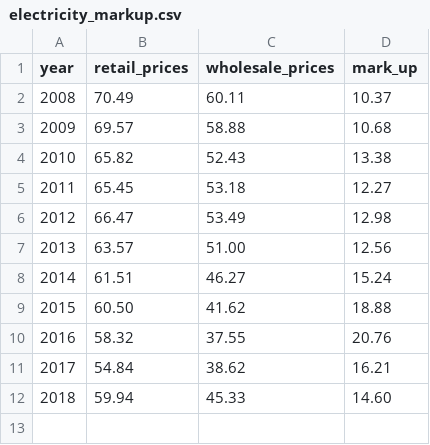
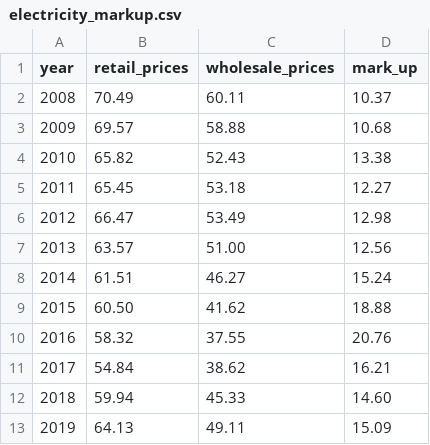
Before and after one commit to hypertechsa/acer-visualisation, a CSV file: assets/electricity_markup.csv, drawn as a sheet; the diff names each change by its address in the sheet, - before the commit and + after, or states it on an @@ line.

Commit message:
data-calcs

```diff
--- a/assets/electricity_markup.csv
+++ b/assets/electricity_markup.csv
+row 13: 2019 | 64.13 | 49.11 | 15.09
```
Also changed, not shown: 5 other files.
